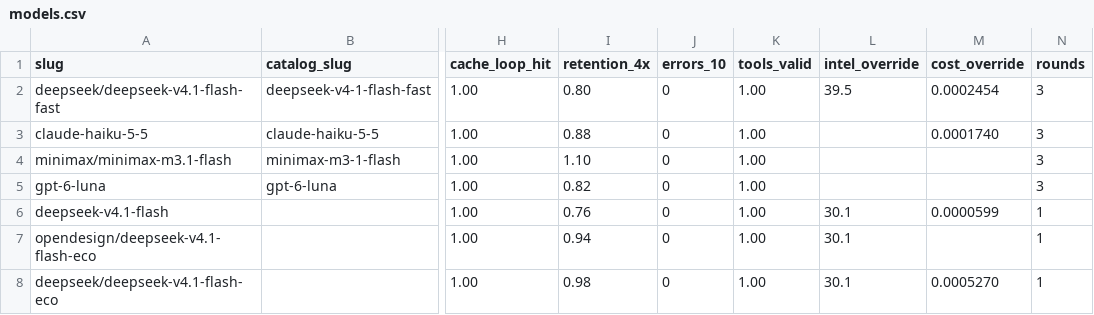
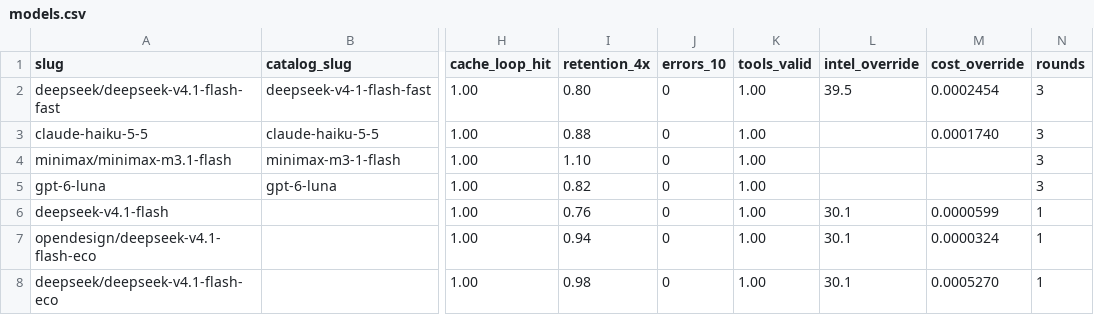
Before and after one commit to jacano/dsh-config, a CSV file: bench/models.csv, drawn as a sheet; only a part is shown, gaps mark what is left out; the diff names each change by its address in the sheet, - before the commit and + after, or states it on an @@ line.

```diff
--- a/bench/models.csv
+++ b/bench/models.csv
-M7 (cost_override): (empty)
+M7 (cost_override): 0.0000324
```
Also changed, not shown: 2 other files.
